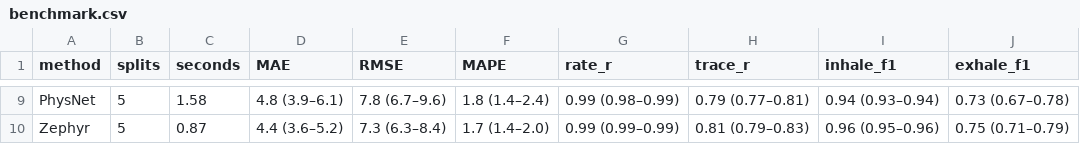
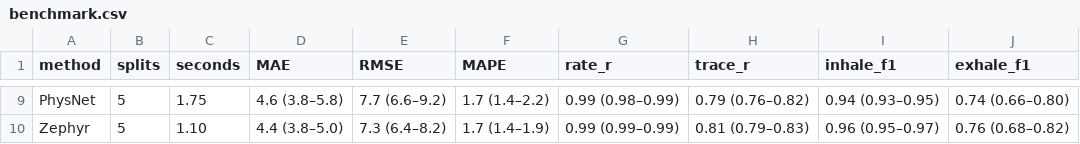
Before and after one commit to AllenNeuralDynamics/zephyr-manuscript, a CSV file: manuscript/tables/benchmark.csv, drawn as a sheet; only a part is shown, gaps mark what is left out; the diff covers the shown part only; the diff names each change by its address in the sheet, - before the commit and + after, or states it on an @@ line.

```diff
--- a/manuscript/tables/benchmark.csv
+++ b/manuscript/tables/benchmark.csv
-C9 (seconds): 1.58
+C9 (seconds): 1.75
-D9 (MAE): 4.8 (3.9–6.1)
+D9 (MAE): 4.6 (3.8–5.8)
-E9 (RMSE): 7.8 (6.7–9.6)
+E9 (RMSE): 7.7 (6.6–9.2)
-F9 (MAPE): 1.8 (1.4–2.4)
+F9 (MAPE): 1.7 (1.4–2.2)
-H9 (trace_r): 0.79 (0.77–0.81)
+H9 (trace_r): 0.79 (0.76–0.82)
-I9 (inhale_f1): 0.94 (0.93–0.94)
+I9 (inhale_f1): 0.94 (0.93–0.95)
-J9 (exhale_f1): 0.73 (0.67–0.78)
+J9 (exhale_f1): 0.74 (0.66–0.80)
-C10 (seconds): 0.87
+C10 (seconds): 1.10
-D10 (MAE): 4.4 (3.6–5.2)
+D10 (MAE): 4.4 (3.8–5.0)
-E10 (RMSE): 7.3 (6.3–8.4)
+E10 (RMSE): 7.3 (6.4–8.2)
-F10 (MAPE): 1.7 (1.4–2.0)
+F10 (MAPE): 1.7 (1.4–1.9)
-I10 (inhale_f1): 0.96 (0.95–0.96)
+I10 (inhale_f1): 0.96 (0.95–0.97)
-J10 (exhale_f1): 0.75 (0.71–0.79)
+J10 (exhale_f1): 0.76 (0.68–0.82)
```
Also changed, not shown: 29 edited cells elsewhere in this file, manuscript/tables/benchmark_b.csv, manuscript/tables/cameras.csv, 55 other files.
